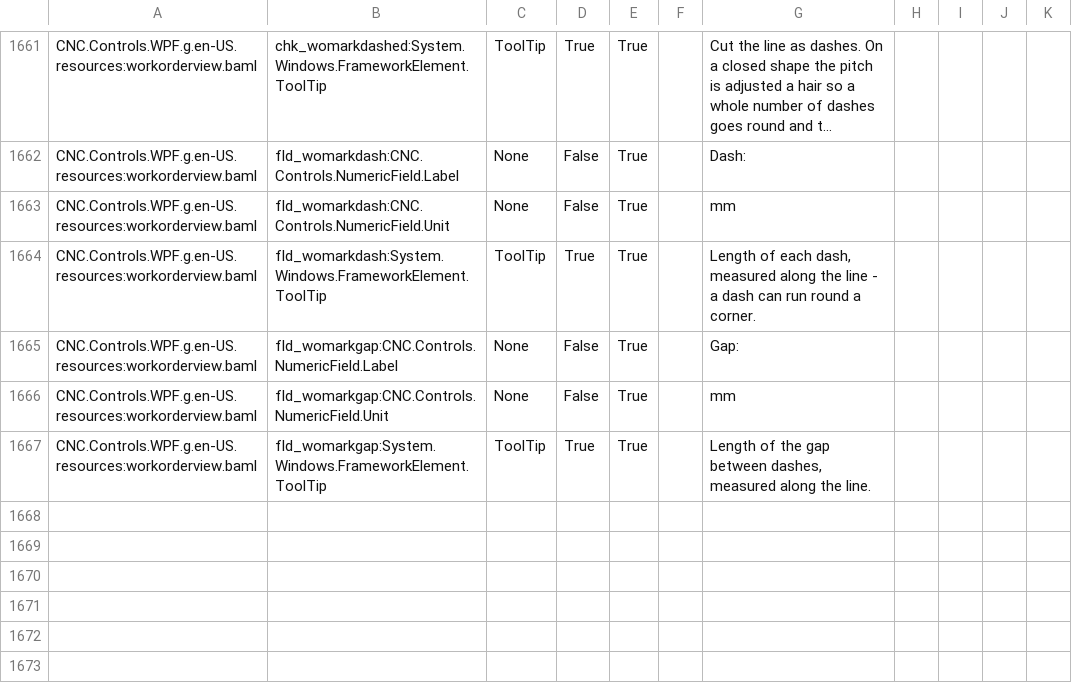
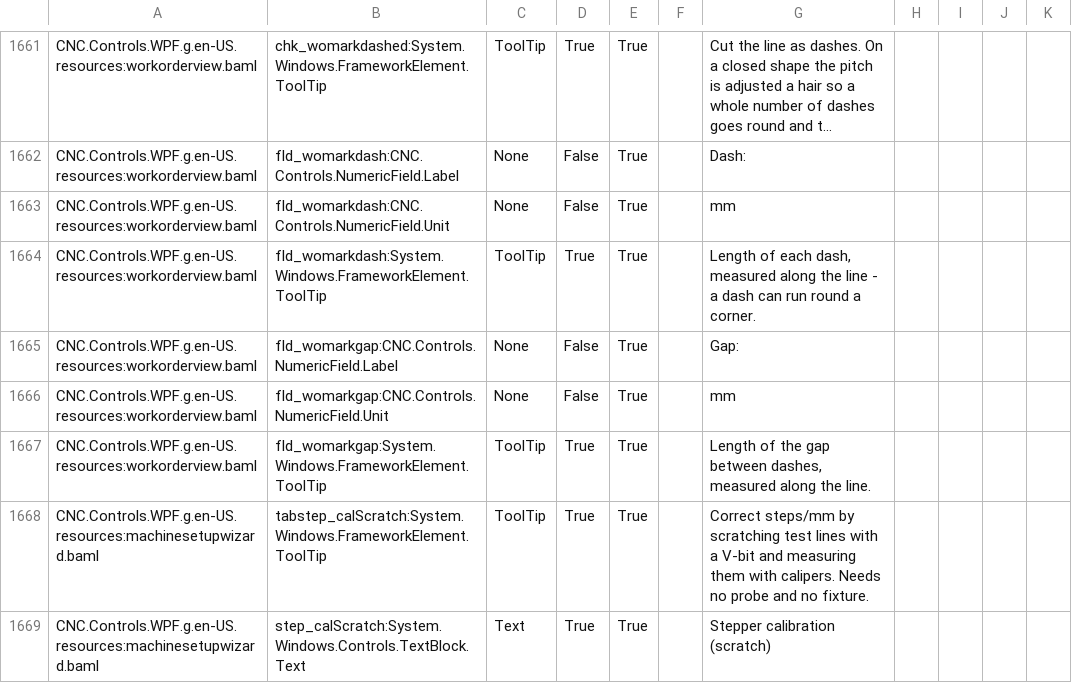
Before and after one commit to ioSenderV2/ioSender, a CSV file: Locale/en-US/csv/CNC.Controls.WPF.resources.en-US.csv, drawn as a sheet; only a part is shown, gaps mark what is left out; long unchanged cells end in ….

```diff
--- a/Locale/en-US/csv/CNC.Controls.WPF.resources.en-US.csv
+++ b/Locale/en-US/csv/CNC.Controls.WPF.resources.en-US.csv
@@ -1667 +1667,3 @@ CNC.Controls.WPF.g.en-US.resources:workorderview.baml,fld_womarkgap:CNC.Controls
 CNC.Controls.WPF.g.en-US.resources:workorderview.baml,fld_womarkgap:System.Windows.FrameworkElement.ToolTip,ToolTip,True,True,,"Length of the gap between dashes, measured along the line."
+CNC.Controls.WPF.g.en-US.resources:machinesetupwizard.baml,tabstep_calScratch:System.Windows.FrameworkElement.ToolTip,ToolTip,True,True,,Correct steps/mm by scratching test lines with a V-bit and measuring them with calipers. Needs no probe and no fixture.
+CNC.Controls.WPF.g.en-US.resources:machinesetupwizard.baml,step_calScratch:System.Windows.Controls.TextBlock.Text,Text,True,True,,Stepper calibration (scratch)
```
Also changed, not shown: Locale/de-DE/csv/CNC.Controls.WPF.resources.de-DE.csv, Locale/hu-HU/csv/CNC.Controls.WPF.resources.hu-HU.csv, 5 other files.
